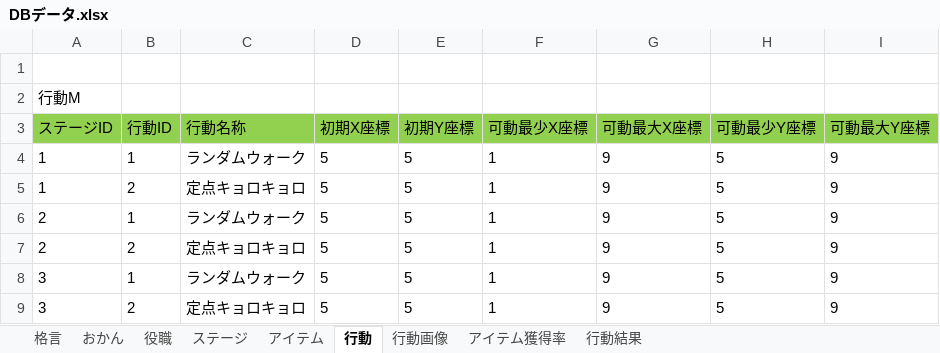
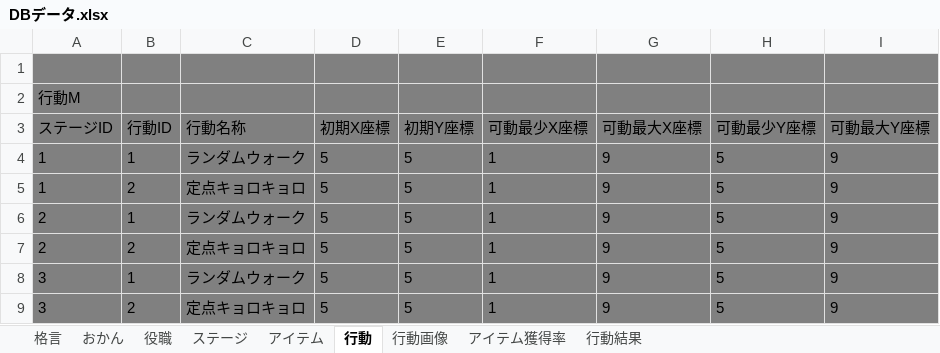
Before and after one commit to KojiIshikawa/NeetIjiri, an Excel workbook: 11_iOSApp開発/001_ニートいじり/01_設計書/DBデータ.xlsx, sheet 行動, drawn as a sheet; values as stored, in another font and other column widths than the file's, no borders; the diff names each change by its address in the sheet, - before the commit and + after, or states it on an @@ line.

```diff
--- a/11_iOSApp開発/001_ニートいじり/01_設計書/DBデータ.xlsx (sheet 行動)
+++ b/11_iOSApp開発/001_ニートいじり/01_設計書/DBデータ.xlsx (sheet 行動)
-A1:I2 fill: none
+A1:I2 fill: #808080
-A3:I3 fill: #92D050
+A3:I3 fill: #808080
-A4:I9 fill: none
+A4:I9 fill: #808080
```
Also changed, not shown: sheet アイテム, sheet 行動画像, 11_iOSApp開発/001_ニートいじり/01_設計書/DB設計書.xlsx.
